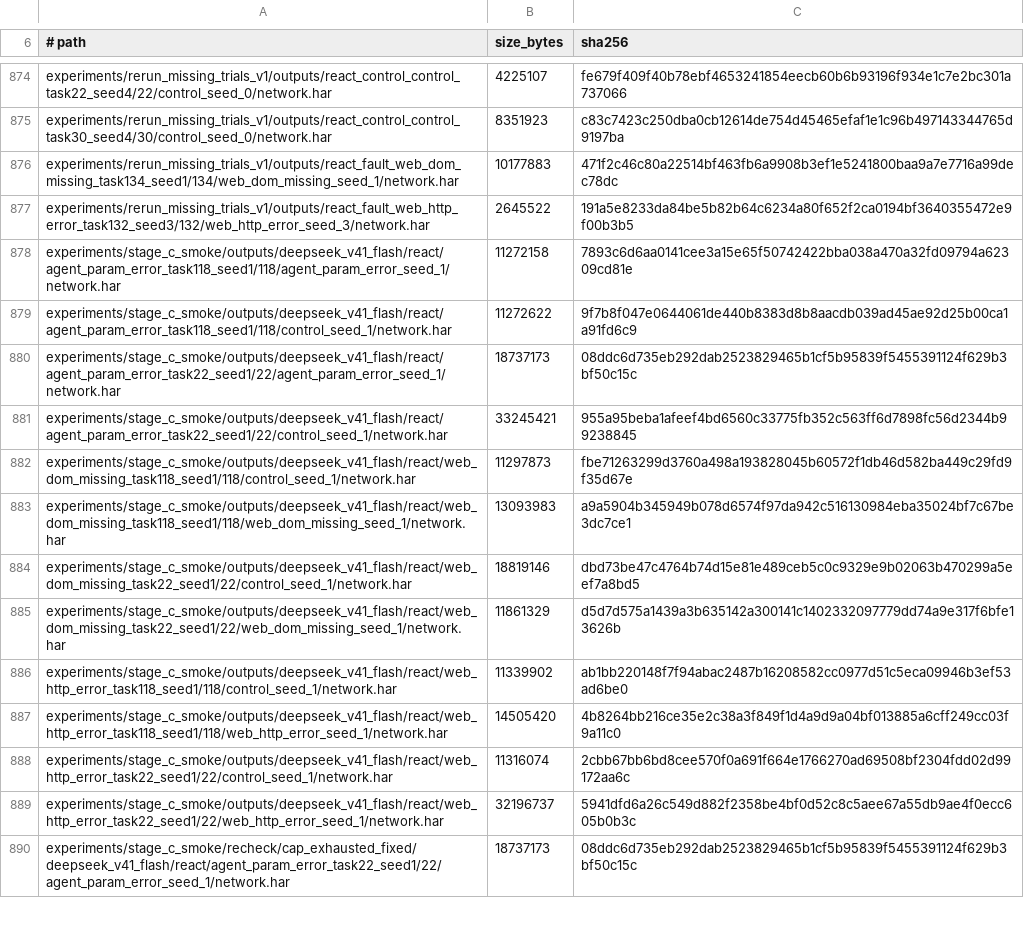
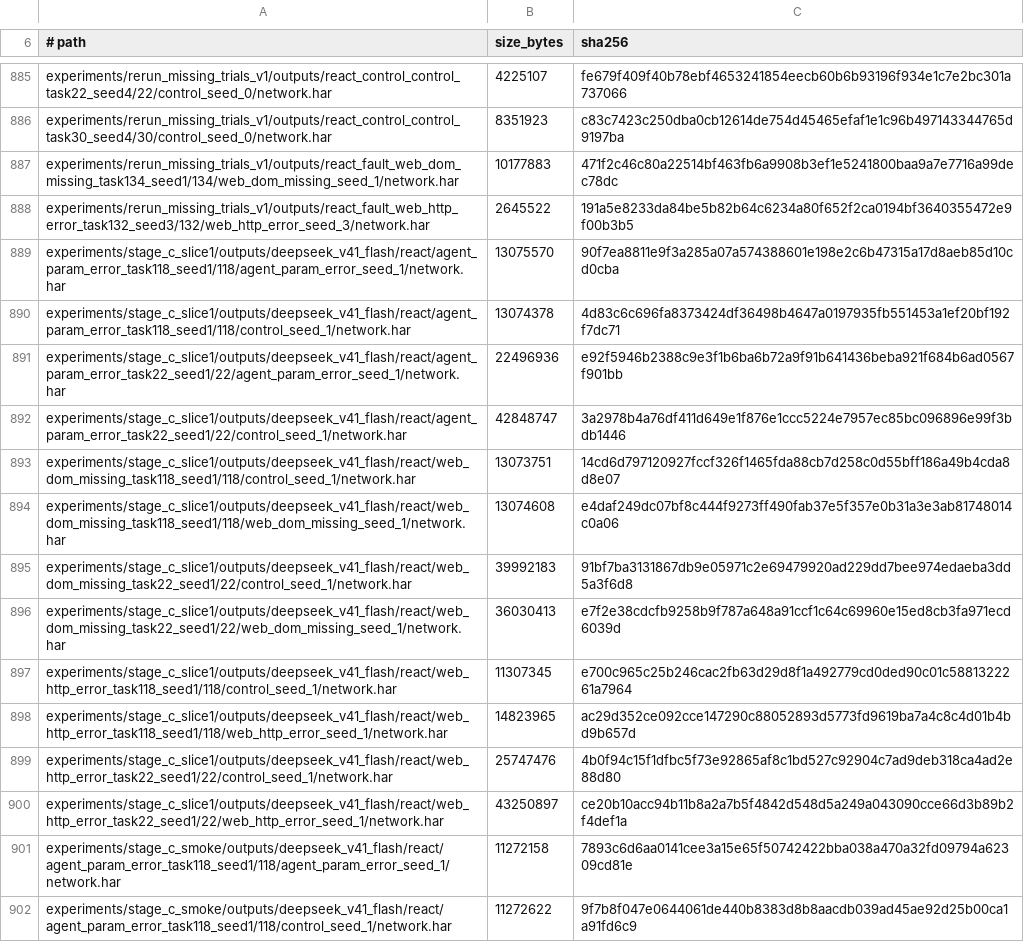
Before and after one commit to CHF-yes/langgraph_agent_fault_attribution_webarena, a TSV file: experiments/HAR_MANIFEST.tsv, drawn as a sheet; only a part is shown, gaps mark what is left out; the shorter side is filled out with more unchanged rows; the diff covers the shown part only.

Commit message:
Record the first Stage C slice (12 trials, paired control and fault)
deepseek_v41_flash on react, tasks 22 and 118, all three faults, one repetition,
six workers: six jobs, twelve cells, zero infrastructure errors and no stop-policy
trigger. The slice exercises the real Stage C path for the first time - both arms
in one job, pairing, and the three injection units.

Verified after the run:

* injection fired exactly once per fault arm at the frozen position
  (agent_param_error on the first parameter action; web_http_error and
  web_dom_missing on the second execution step), with the control arms at zero;
* twelve records with no missing fields; six pair keys, each holding both a
  control and a fault arm;
* twelve of twelve cells scored natively, zero compatibility, and
  response_schema_clamped is true on the task 22 cells, so the new contract is
  doing its job rather than falling back;
* per arm the outcome is 1/2 everywhere: task 118 passes in every arm, task 22
  exhausts the 20-step budget in every arm, which is the floor effect already
  documented for that negative task rather than a fault effect.

150 calls, served_model deepseek-flash throughout with no substitutions, prompt
and completion tokens recorded in provenance_summary.json. HAR captures stay out
of the repository per HAR_MANIFEST.tsv.

```diff
--- a/experiments/HAR_MANIFEST.tsv
+++ b/experiments/HAR_MANIFEST.tsv
@@ -877,2 +888,14 @@ experiments/rerun_missing_trials_v1/outputs/react_fault_web_dom_missing_task134_
 experiments/rerun_missing_trials_v1/outputs/react_fault_web_http_error_task132_seed3/132/web_http_error_seed_3/network.har	2645522	191a5e8233da84be5b82b64c6234a80f652f2ca0194bf3640355472e9f00b3b5
+experiments/stage_c_slice1/outputs/deepseek_v41_flash/react/agent_param_error_task118_seed1/118/agent_param_error_seed_1/network.har	13075570	90f7ea8811e9f3a285a07a574388601e198e2c6b47315a17d8aeb85d10cd0cba
+experiments/stage_c_slice1/outputs/deepseek_v41_flash/react/agent_param_error_task118_seed1/118/control_seed_1/network.har	13074378	4d83c6c696fa8373424df36498b4647a0197935fb551453a1ef20bf192f7dc71
+experiments/stage_c_slice1/outputs/deepseek_v41_flash/react/agent_param_error_task22_seed1/22/agent_param_error_seed_1/network.har	22496936	e92f5946b2388c9e3f1b6ba6b72a9f91b641436beba921f684b6ad0567f901bb
+experiments/stage_c_slice1/outputs/deepseek_v41_flash/react/agent_param_error_task22_seed1/22/control_seed_1/network.har	42848747	3a2978b4a76df411d649e1f876e1ccc5224e7957ec85bc096896e99f3bdb1446
+experiments/stage_c_slice1/outputs/deepseek_v41_flash/react/web_dom_missing_task118_seed1/118/control_seed_1/network.har	13073751	14cd6d797120927fccf326f1465fda88cb7d258c0d55bff186a49b4cda8d8e07
+experiments/stage_c_slice1/outputs/deepseek_v41_flash/react/web_dom_missing_task118_seed1/118/web_dom_missing_seed_1/network.har	13074608	e4daf249dc07bf8c444f9273ff490fab37e5f357e0b31a3e3ab81748014c0a06
+experiments/stage_c_slice1/outputs/deepseek_v41_flash/react/web_dom_missing_task22_seed1/22/control_seed_1/network.har	39992183	91bf7ba3131867db9e05971c2e69479920ad229dd7bee974edaeba3dd5a3f6d8
+experiments/stage_c_slice1/outputs/deepseek_v41_flash/react/web_dom_missing_task22_seed1/22/web_dom_missing_seed_1/network.har	36030413	e7f2e38cdcfb9258b9f787a648a91ccf1c64c69960e15ed8cb3fa971ecd6039d
+experiments/stage_c_slice1/outputs/deepseek_v41_flash/react/web_http_error_task118_seed1/118/control_seed_1/network.har	11307345	e700c965c25b246cac2fb63d29d8f1a492779cd0ded90c01c5881322261a7964
+experiments/stage_c_slice1/outputs/deepseek_v41_flash/react/web_http_error_task118_seed1/118/web_http_error_seed_1/network.har	14823965	ac29d352ce092cce147290c88052893d5773fd9619ba7a4c8c4d01b4bd9b657d
+experiments/stage_c_slice1/outputs/deepseek_v41_flash/react/web_http_error_task22_seed1/22/control_seed_1/network.har	25747476	4b0f94c15f1dfbc5f73e92865af8c1bd527c92904c7ad9deb318ca4ad2e88d80
+experiments/stage_c_slice1/outputs/deepseek_v41_flash/react/web_http_error_task22_seed1/22/web_http_error_seed_1/network.har	43250897	ce20b10acc94b11b8a2a7b5f4842d548d5a249a043090cce66d3b89b2f4def1a
 experiments/stage_c_smoke/outputs/deepseek_v41_flash/react/agent_param_error_task118_seed1/118/agent_param_error_seed_1/network.har	11272158	7893c6d6aa0141cee3a15e65f50742422bba038a470a32fd09794a62309cd81e
```
Also changed, not shown: 11 added rows and 2 edited cells elsewhere in this file, 49 other files.
